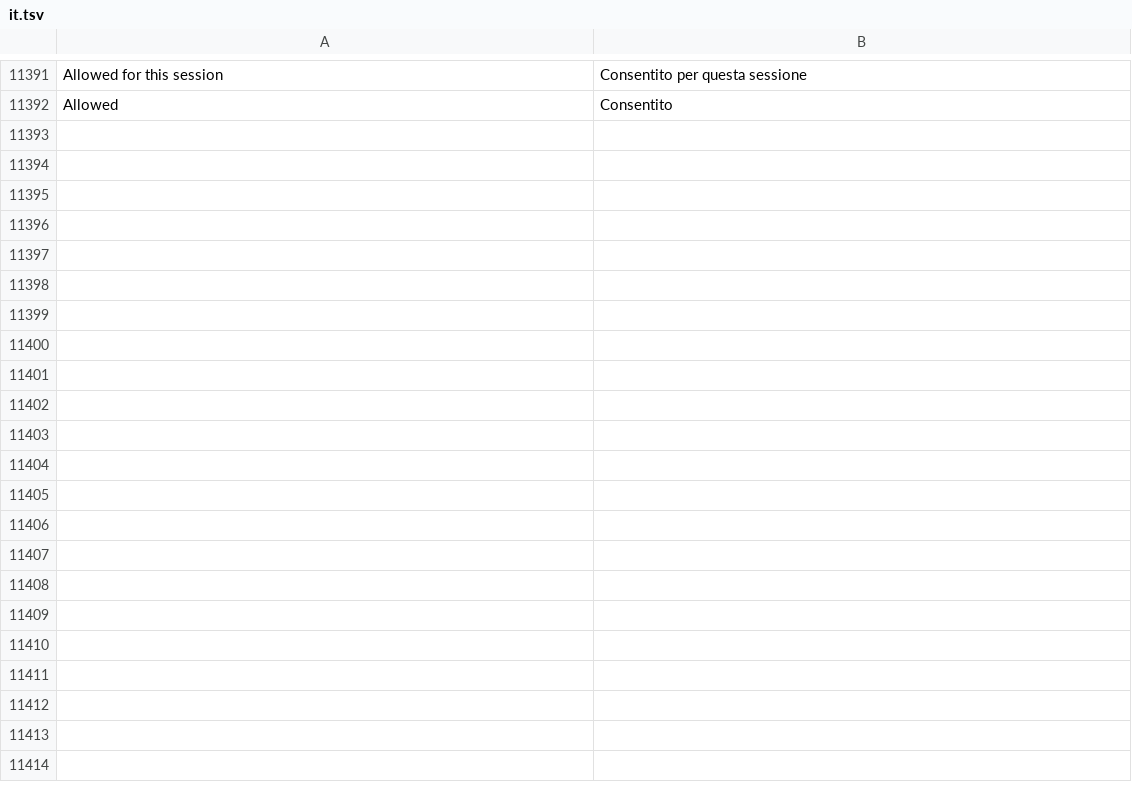
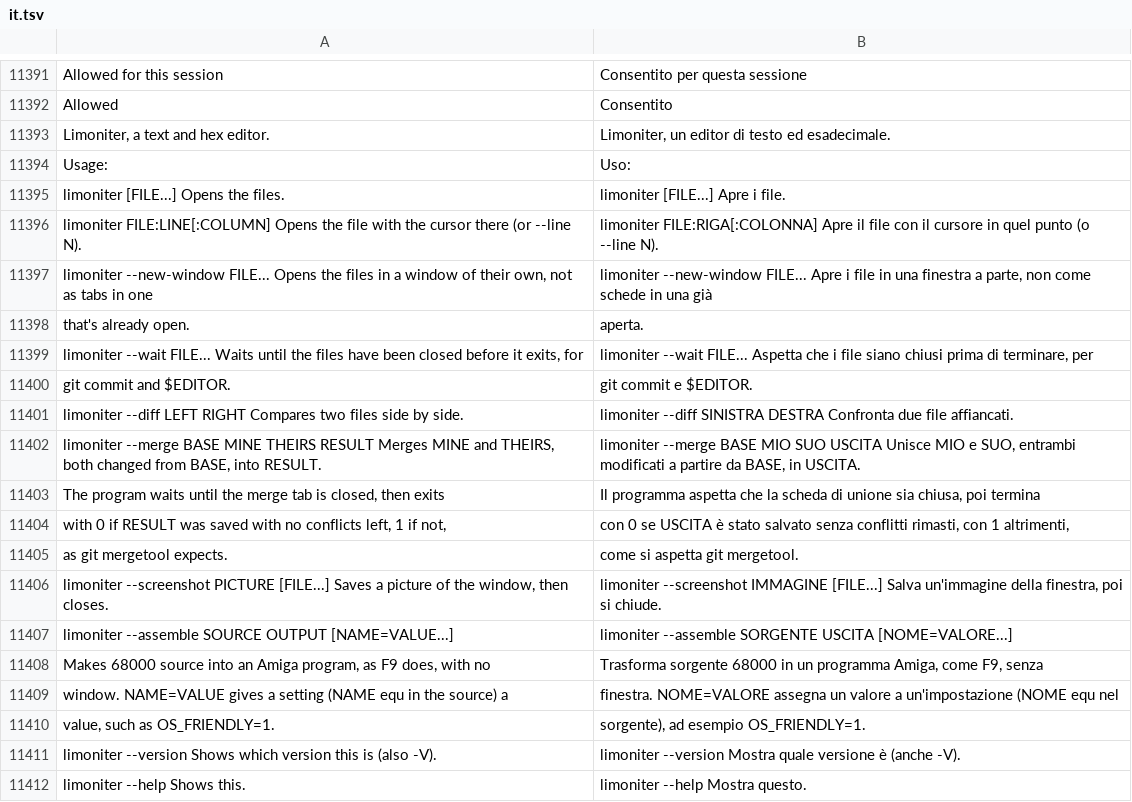
Before and after one commit to jolyonralph/limoniter, a TSV file: data/lang/it.tsv, drawn as a sheet; only a part is shown, gaps mark what is left out; the diff covers the shown part only; the diff names each change by its address in the sheet, - before the commit and + after, or states it on an @@ line.

```diff
--- a/data/lang/it.tsv
+++ b/data/lang/it.tsv
+row 11393: Limoniter, a text and hex editor. | Limoniter, un editor di testo ed esadecimale.
+row 11394: Usage: | Uso:
+row 11395: limoniter [FILE...] Opens the files. | limoniter [FILE...] Apre i file.
+row 11396: limoniter FILE:LINE[:COLUMN] Opens the file with the cursor there (or --line N). | limoniter FILE:RIGA[:COLONNA] Apre il file con il cursore in quel punto (o --line N).
+row 11397: limoniter --new-window FILE... Opens the files in a window of their own, not as tabs in one | limoniter --new-window FILE... Apre i file in una finestra a parte, non come schede in una già
+row 11398: that's already open. | aperta.
+row 11399: limoniter --wait FILE... Waits until the files have been closed before it exits, for | limoniter --wait FILE... Aspetta che i file siano chiusi prima di terminare, per
+row 11400: git commit and $EDITOR. | git commit e $EDITOR.
+row 11401: limoniter --diff LEFT RIGHT Compares two files side by side. | limoniter --diff SINISTRA DESTRA Confronta due file affiancati.
+row 11402: limoniter --merge BASE MINE THEIRS RESULT Merges MINE and THEIRS, both changed from BASE, into RESULT. | limoniter --merge BASE MIO SUO USCITA Unisce MIO e SUO, entrambi modificati a partire da BASE, in USCITA.
+row 11403: The program waits until the merge tab is closed, then exits | Il programma aspetta che la scheda di unione sia chiusa, poi termina
+row 11404: with 0 if RESULT was saved with no conflicts left, 1 if not, | con 0 se USCITA è stato salvato senza conflitti rimasti, con 1 altrimenti,
+row 11405: as git mergetool expects. | come si aspetta git mergetool.
+row 11406: limoniter --screenshot PICTURE [FILE...] Saves a picture of the window, then closes. | limoniter --screenshot IMMAGINE [FILE...] Salva un'immagine della finestra, poi si chiude.
+row 11407: limoniter --assemble SOURCE OUTPUT [NAME=VALUE...] | limoniter --assemble SORGENTE USCITA [NOME=VALORE...]
+row 11408: Makes 68000 source into an Amiga program, as F9 does, with no | Trasforma sorgente 68000 in un programma Amiga, come F9, senza
+row 11409: window. NAME=VALUE gives a setting (NAME equ in the source) a | finestra. NOME=VALORE assegna un valore a un'impostazione (NOME equ nel
+row 11410: value, such as OS_FRIENDLY=1. | sorgente), ad esempio OS_FRIENDLY=1.
+row 11411: limoniter --version Shows which version this is (also -V). | limoniter --version Mostra quale versione è (anche -V).
+row 11412: limoniter --help Shows this. | limoniter --help Mostra questo.
```
Also changed, not shown: 17 added rows elsewhere in this file, data/lang/de.tsv, data/lang/es.tsv, 23 other files.
